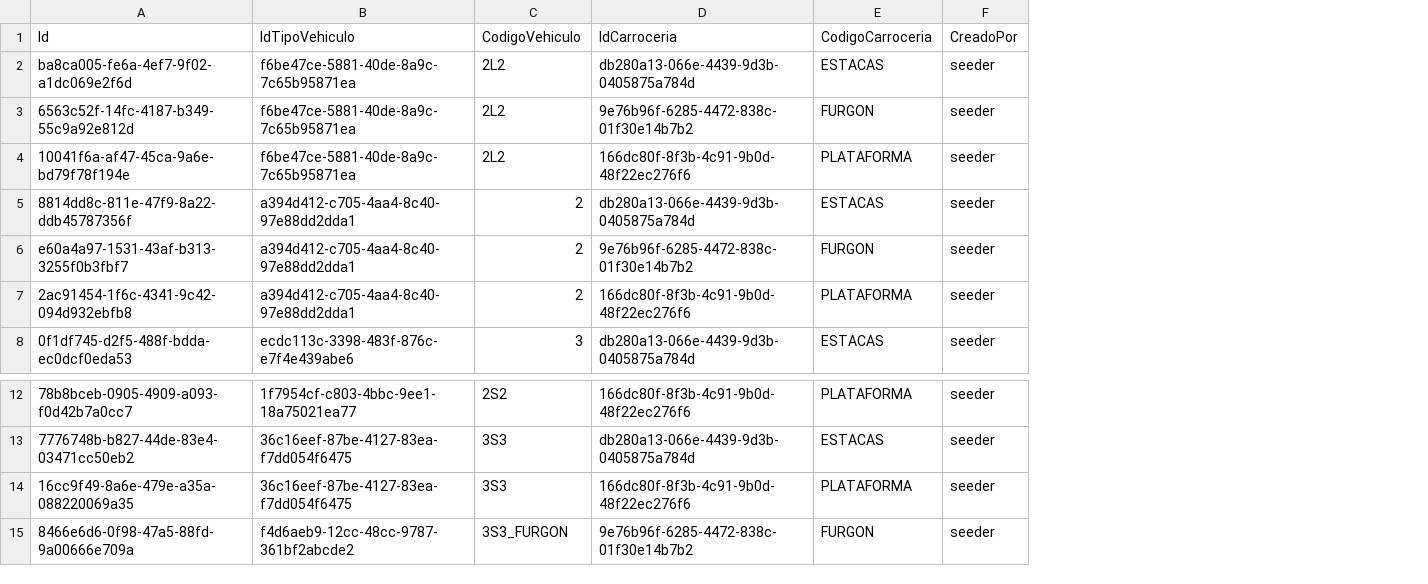
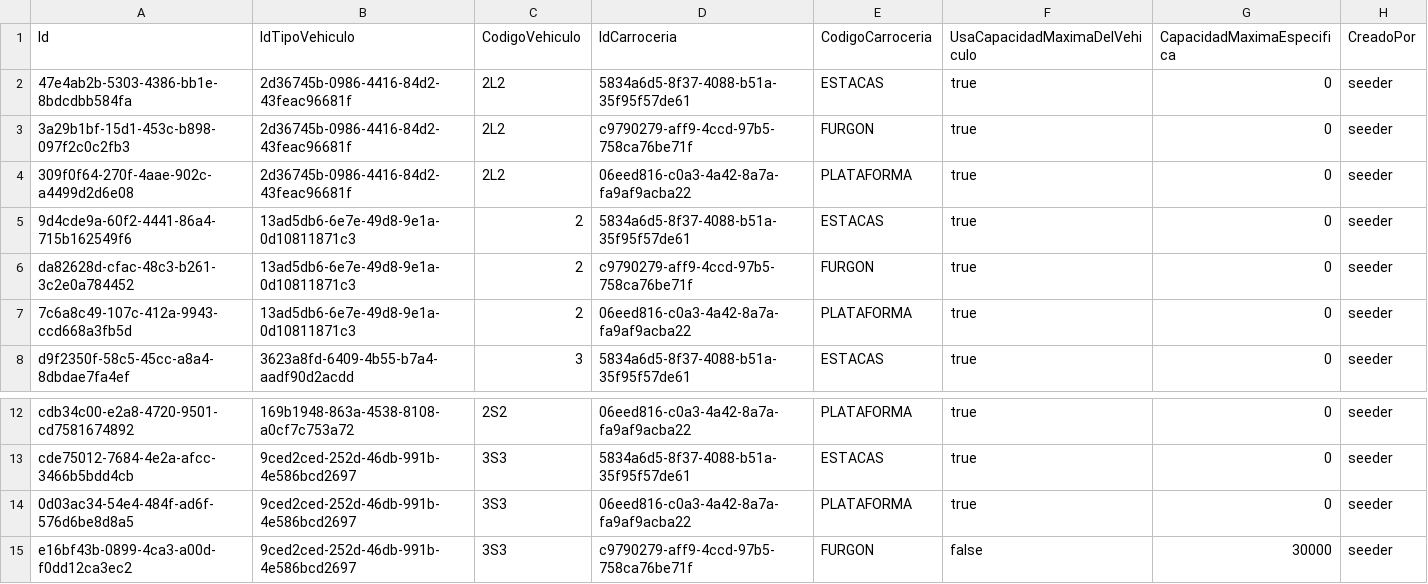
Before and after one commit to InnovacionIA-proyectos/NEXO, a CSV file: cubicador/docs/seeder/relacionVehiculosCarroceria.csv, drawn as a sheet; only a part is shown, gaps mark what is left out; removed rows and columns are numbered as before the commit, all else as after; the diff names each change by its address in the sheet, - before the commit and + after, or states it on an @@ line.

Commit message:
Update seeder CSV files for vehicle and cargo types
- Modified tiposCarroceria.csv to update IDs and ensure consistency in cargo types.
- Updated tiposMercancia.csv with new IDs and adjusted references to match the updated carroceria types.
- Revised vehiculos.csv to correct vehicle IDs and maintain uniformity in vehicle definitions.

```diff
--- a/cubicador/docs/seeder/relacionVehiculosCarroceria.csv
+++ b/cubicador/docs/seeder/relacionVehiculosCarroceria.csv
-column A (Id), rows 2-8: ba8ca005-fe6a-4ef7-9f02-a1dc069e2f6d | 6563c52f-14fc-4187-b349-55c9a92e812d | 10041f6a-af47-45ca-9a6e-bd79f78f194e | 8814dd8c-811e-47f9-8a22-ddb45787356f | e60a4a97-1531-43af-b313-3255f0b3fbf7 | 2ac91454-1f6c-4341-9c42-094d932ebfb8 | 0f1df745-d2f5-488f-bdda-ec0dcf0eda53; rows 12-15: 78b8bceb-0905-4909-a093-f0d42b7a0cc7 | 7776748b-b827-44de-83e4-03471cc50eb2 | 16cc9f49-8a6e-479e-a35a-088220069a35 | 8466e6d6-0f98-47a5-88fd-9a00666e709a
-column B (IdTipoVehiculo), rows 2-8: f6be47ce-5881-40de-8a9c-7c65b95871ea | f6be47ce-5881-40de-8a9c-7c65b95871ea | f6be47ce-5881-40de-8a9c-7c65b95871ea | a394d412-c705-4aa4-8c40-97e88dd2dda1 | a394d412-c705-4aa4-8c40-97e88dd2dda1 | a394d412-c705-4aa4-8c40-97e88dd2dda1 | ecdc113c-3398-483f-876c-e7f4e439abe6; rows 12-15: 1f7954cf-c803-4bbc-9ee1-18a75021ea77 | 36c16eef-87be-4127-83ea-f7dd054f6475 | 36c16eef-87be-4127-83ea-f7dd054f6475 | f4d6aeb9-12cc-48cc-9787-361bf2abcde2
+column A (Id), rows 2-8: 47e4ab2b-5303-4386-bb1e-8bdcdbb584fa | 3a29b1bf-15d1-453c-b898-097f2c0c2fb3 | 309f0f64-270f-4aae-902c-a4499d2d6e08 | 9d4cde9a-60f2-4441-86a4-715b162549f6 | da82628d-cfac-48c3-b261-3c2e0a784452 | 7c6a8c49-107c-412a-9943-ccd668a3fb5d | d9f2350f-58c5-45cc-a8a4-8dbdae7fa4ef; rows 12-15: cdb34c00-e2a8-4720-9501-cd7581674892 | cde75012-7684-4e2a-afcc-3466b5bdd4cb | 0d03ac34-54e4-484f-ad6f-576d6be8d8a5 | e16bf43b-0899-4ca3-a00d-f0dd12ca3ec2
+column B (IdTipoVehiculo), rows 2-8: 2d36745b-0986-4416-84d2-43feac96681f | 2d36745b-0986-4416-84d2-43feac96681f | 2d36745b-0986-4416-84d2-43feac96681f | 13ad5db6-6e7e-49d8-9e1a-0d10811871c3 | 13ad5db6-6e7e-49d8-9e1a-0d10811871c3 | 13ad5db6-6e7e-49d8-9e1a-0d10811871c3 | 3623a8fd-6409-4b55-b7a4-aadf90d2acdd; rows 12-15: 169b1948-863a-4538-8108-a0cf7c753a72 | 9ced2ced-252d-46db-991b-4e586bcd2697 | 9ced2ced-252d-46db-991b-4e586bcd2697 | 9ced2ced-252d-46db-991b-4e586bcd2697
-column D (IdCarroceria), rows 2-8: db280a13-066e-4439-9d3b-0405875a784d | 9e76b96f-6285-4472-838c-01f30e14b7b2 | 166dc80f-8f3b-4c91-9b0d-48f22ec276f6 | db280a13-066e-4439-9d3b-0405875a784d | 9e76b96f-6285-4472-838c-01f30e14b7b2 | 166dc80f-8f3b-4c91-9b0d-48f22ec276f6 | db280a13-066e-4439-9d3b-0405875a784d; rows 12-15: 166dc80f-8f3b-4c91-9b0d-48f22ec276f6 | db280a13-066e-4439-9d3b-0405875a784d | 166dc80f-8f3b-4c91-9b0d-48f22ec276f6 | 9e76b96f-6285-4472-838c-01f30e14b7b2
+column D (IdCarroceria), rows 2-8: 5834a6d5-8f37-4088-b51a-35f95f57de61 | c9790279-aff9-4ccd-97b5-758ca76be71f | 06eed816-c0a3-4a42-8a7a-fa9af9acba22 | 5834a6d5-8f37-4088-b51a-35f95f57de61 | c9790279-aff9-4ccd-97b5-758ca76be71f | 06eed816-c0a3-4a42-8a7a-fa9af9acba22 | 5834a6d5-8f37-4088-b51a-35f95f57de61; rows 12-15: 06eed816-c0a3-4a42-8a7a-fa9af9acba22 | 5834a6d5-8f37-4088-b51a-35f95f57de61 | 06eed816-c0a3-4a42-8a7a-fa9af9acba22 | c9790279-aff9-4ccd-97b5-758ca76be71f
+column F (UsaCapacidadMaximaDelVehiculo), rows 2-8: all true; rows 12-15: true | true | true | false
+column G (CapacidadMaximaEspecifica), rows 2-8: all 0; rows 12-15: 0 | 0 | 0 | 30000
-C15 (CodigoVehiculo): 3S3_FURGON
+C15 (CodigoVehiculo): 3S3
```
Also changed, not shown: cubicador/docs/seeder/categoriaMercancia.csv, cubicador/docs/seeder/parametrosMotor.csv, 4 other files.
